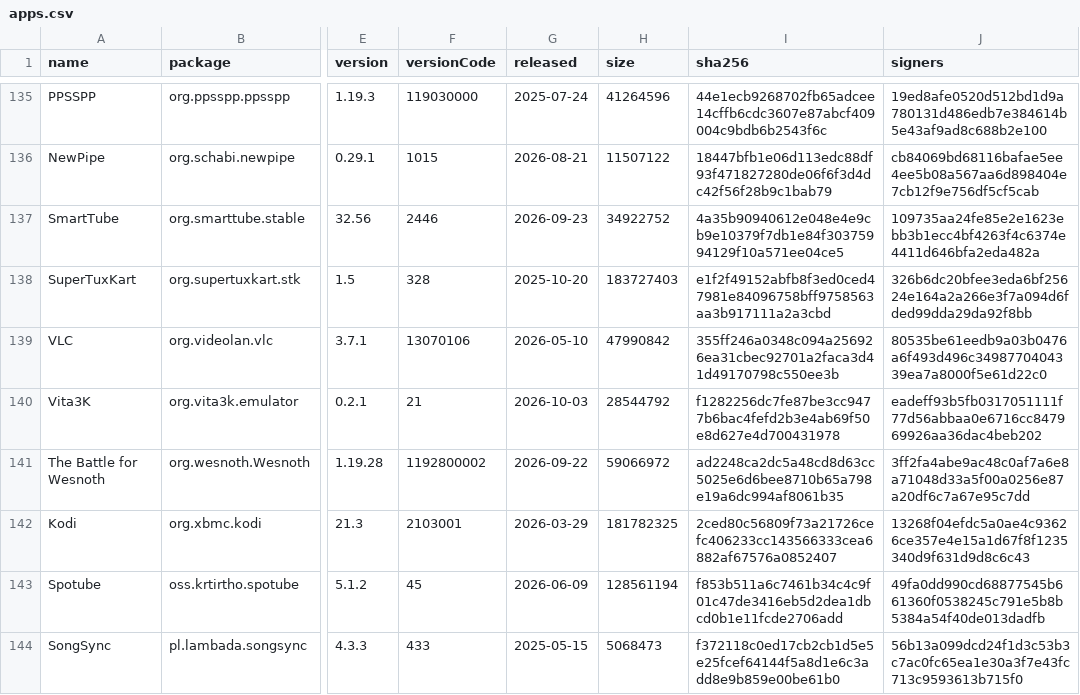
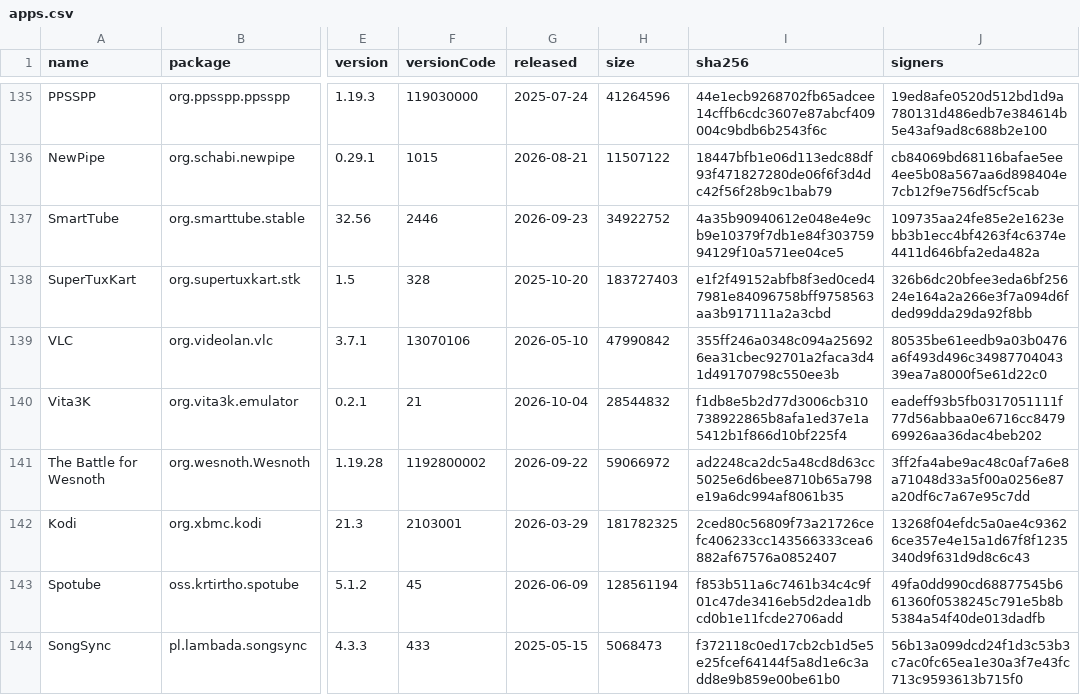
Before and after one commit to 2113apps/verified-android-apps, a CSV file: apps.csv, drawn as a sheet; only a part is shown, gaps mark what is left out; the diff names each change by its address in the sheet, - before the commit and + after, or states it on an @@ line.

```diff
--- a/apps.csv
+++ b/apps.csv
-G140 (released): 2026-10-03
+G140 (released): 2026-10-04
-H140 (size): 28544792
+H140 (size): 28544832
-I140 (sha256): f1282256dc7fe87be3cc9477b6bac4fefd2b3e4ab69f50e8d627e4d700431978
+I140 (sha256): f1db8e5b2d77d3006cb310738922865b8afa1ed37e1a5412b1f866d10bf225f4
```
Also changed, not shown: 1 other file.
